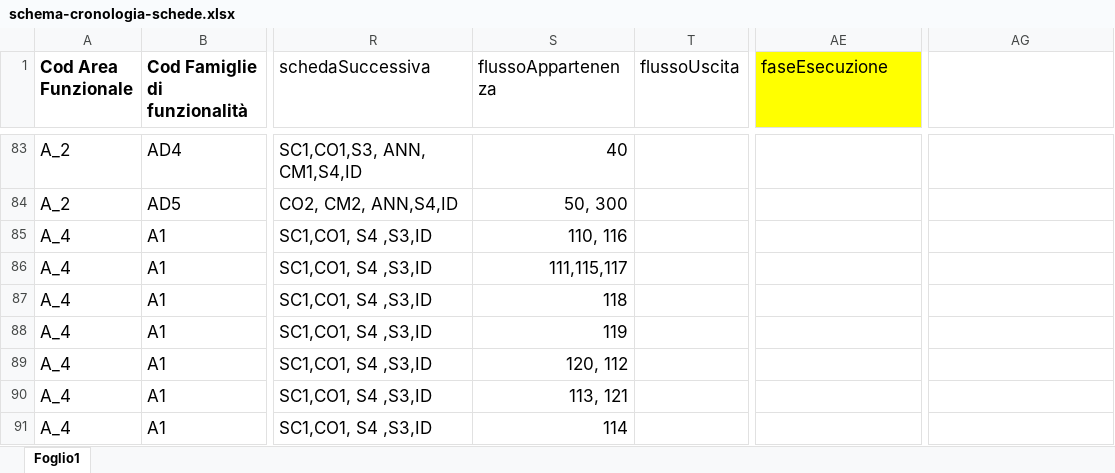
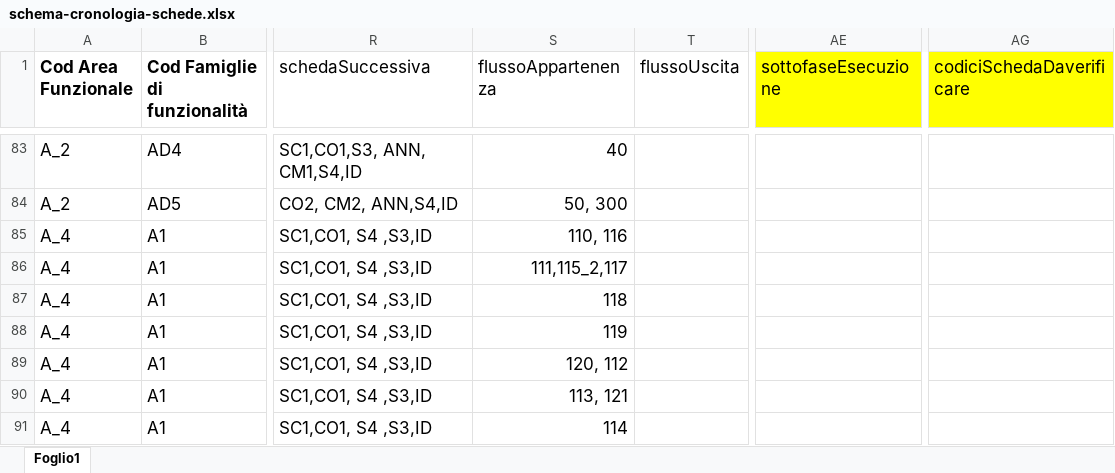
Before and after one commit to anticorruzione-test/npa, an Excel workbook: docs/orchestratore/schema-cronologia-schede.xlsx, sheet Foglio1, drawn as a sheet; only a part is shown, gaps mark what is left out; values as stored, in another font and other column widths than the file's, no borders; the diff covers the shown part only; the diff names each change by its address in the sheet, - before the commit and + after, or states it on an @@ line.

```diff
--- a/docs/orchestratore/schema-cronologia-schede.xlsx (sheet Foglio1)
+++ b/docs/orchestratore/schema-cronologia-schede.xlsx (sheet Foglio1)
-AE1: faseEsecuzione
+AE1: sottofaseEsecuzione
-AG1: (empty)
+AG1: codiciSchedaDaverificare
-AG1 fill: none
+AG1 fill: #FFFF00
-S86 (flussoAppartenenza): 111,115,117
+S86 (flussoAppartenenza): 111,115_2,117
```
Also changed, not shown: 6 added rows, 4 edited cells and cell formats elsewhere in this sheet.
